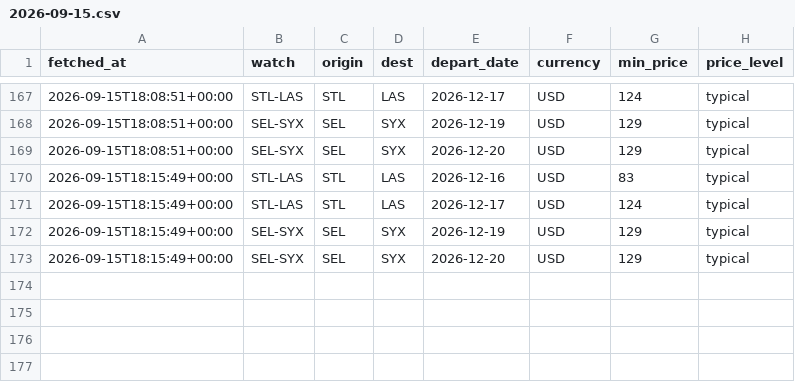
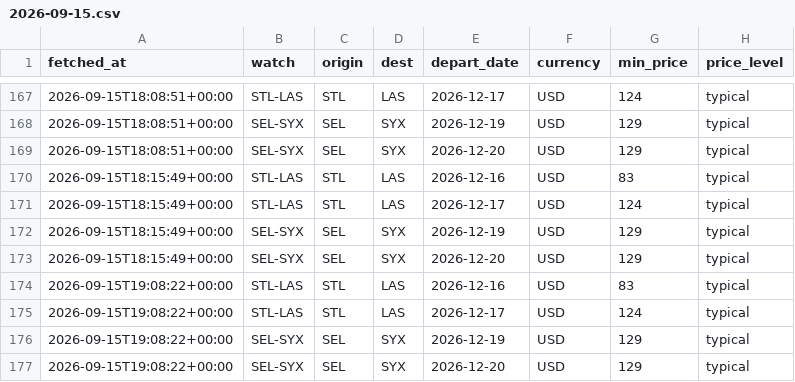
Before and after one commit to yihuang0830/flight-watch, a CSV file: history/2026-09-15.csv, drawn as a sheet; only a part is shown, gaps mark what is left out; the diff names each change by its address in the sheet, - before the commit and + after, or states it on an @@ line.

```diff
--- a/history/2026-09-15.csv
+++ b/history/2026-09-15.csv
+row 174: 2026-09-15T19:08:22+00:00 | STL-LAS | STL | LAS | 2026-12-16 | USD | 83 | typical
+row 175: 2026-09-15T19:08:22+00:00 | STL-LAS | STL | LAS | 2026-12-17 | USD | 124 | typical
+row 176: 2026-09-15T19:08:22+00:00 | SEL-SYX | SEL | SYX | 2026-12-19 | USD | 129 | typical
+row 177: 2026-09-15T19:08:22+00:00 | SEL-SYX | SEL | SYX | 2026-12-20 | USD | 129 | typical
```
Also changed, not shown: 2 other files.
